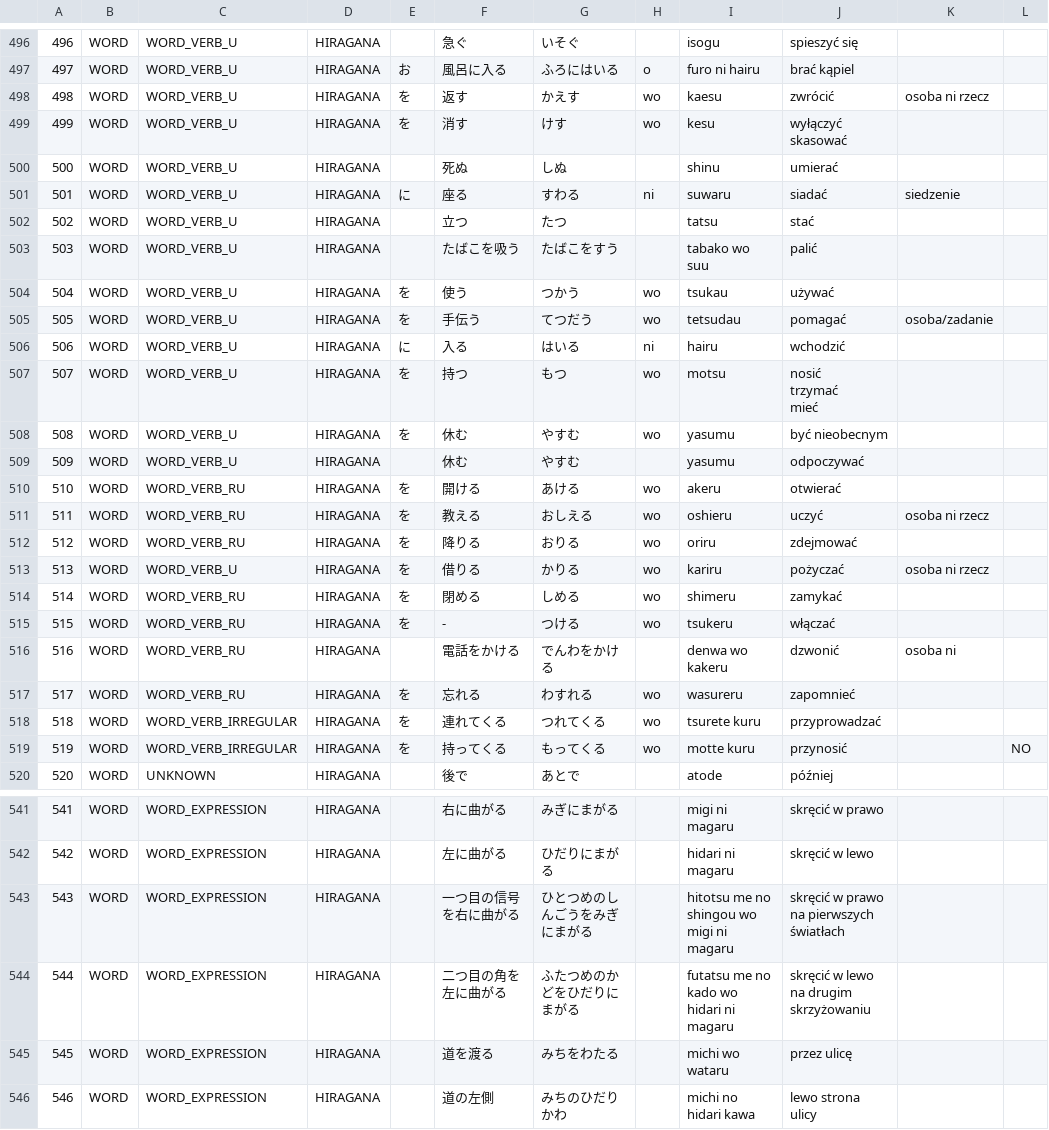
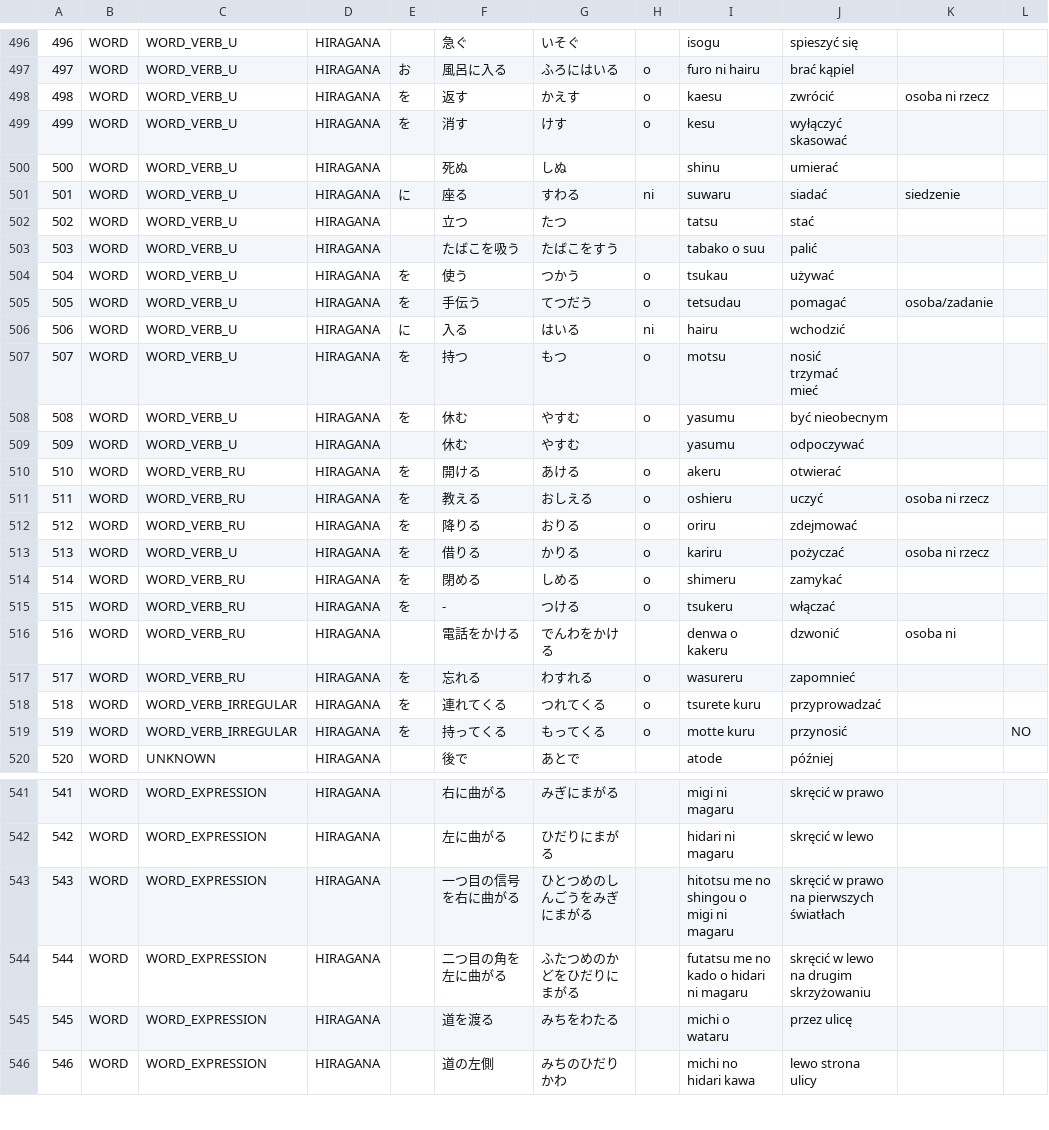
Before and after one commit to dedyk/JaponskiSlownik, a CSV file: input/word.csv, drawn as a sheet; only a part is shown, gaps mark what is left out; the diff covers the shown part only; the diff names each change by its address in the sheet, - before the commit and + after, or states it on an @@ line.

```diff
--- a/input/word.csv
+++ b/input/word.csv
-H498:H499: wo
+H498:H499: o
-I503: tabako wo suu
+I503: tabako o suu
-H504:H505: wo
+H504:H505: o
-H507:H508: wo
+H507:H508: o
-H510:H515: wo
+H510:H515: o
-I516: denwa wo kakeru
+I516: denwa o kakeru
-H517:H519: wo
+H517:H519: o
-I543: hitotsu me no shingou wo migi ni magaru
+I543: hitotsu me no shingou o migi ni magaru
-I544: futatsu me no kado wo hidari ni magaru
+I544: futatsu me no kado o hidari ni magaru
-I545: michi wo wataru
+I545: michi o wataru
```
Also changed, not shown: 70 edited cells elsewhere in this file, 3 other files.
